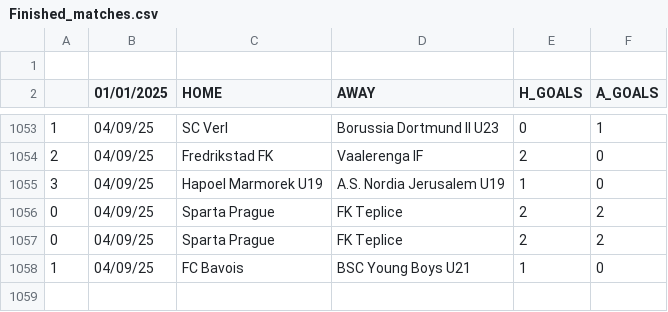
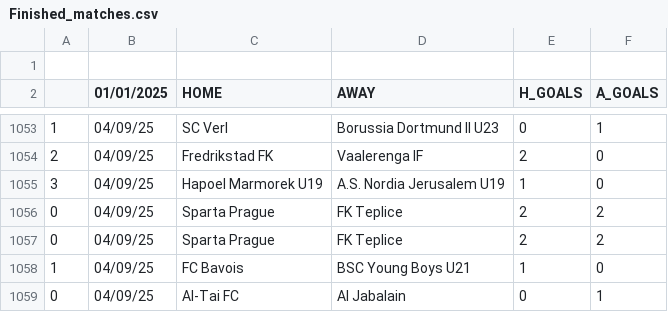
Before and after one commit to JOSPHATT/Finished_Matches, a CSV file: Finished_matches.csv, drawn as a sheet; only a part is shown, gaps mark what is left out.

```diff
--- a/Finished_matches.csv
+++ b/Finished_matches.csv
@@ -1058 +1058,2 @@
 1,04/09/25,FC Bavois,BSC Young Boys U21,1,0
+0,04/09/25,Al-Tai FC,Al Jabalain,0,1
```
